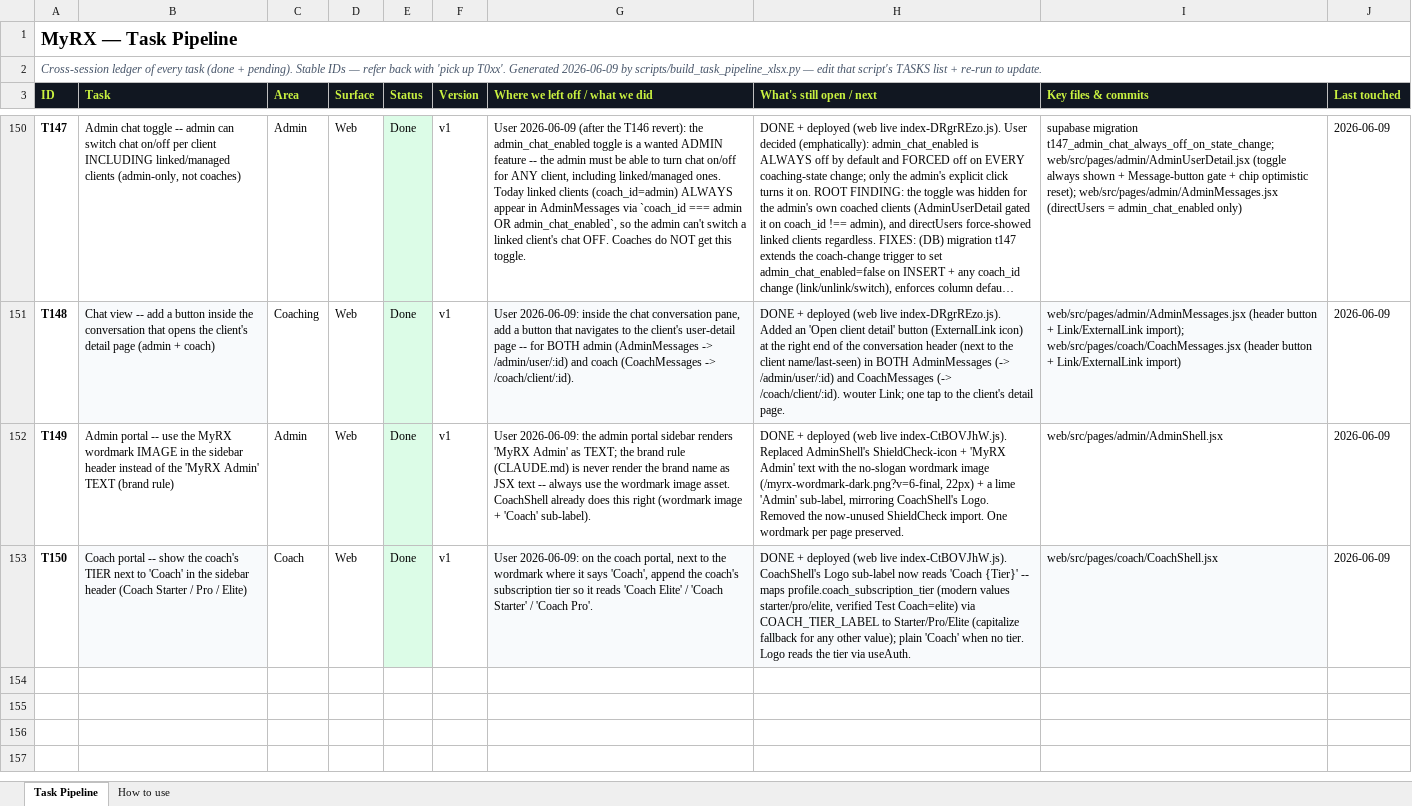
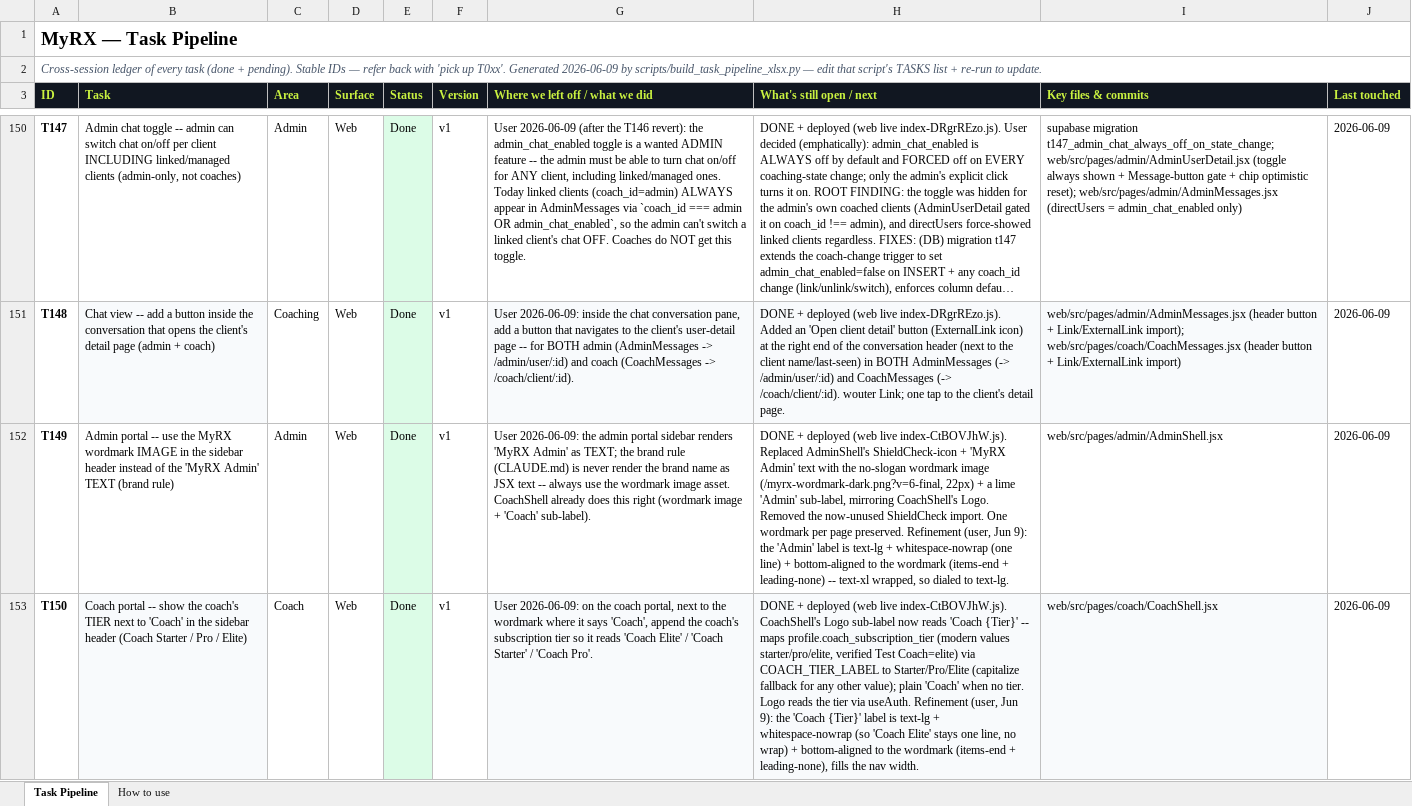
Before and after one commit to MotazJarrah/myrx, an Excel workbook: docs/TASK_PIPELINE.xlsx, sheet Task Pipeline, drawn as a sheet; only a part is shown, gaps mark what is left out; long unchanged cells end in …; values as stored, in another font and other column widths than the file's, no borders; the diff covers the shown part only; the diff names each change by its address in the sheet, - before the commit and + after, or states it on an @@ line.

Commit message:
fix: exact grams as the single source of truth for macro plans (+ coach portal cleanup)
T151 — macro-plan save crashed creating a new client's first plan (protein_level
NOT NULL). Reworked the macro model so stored grams drive every screen on web +
mobile: calcFullPlan reads grams first with a macro_preset-derived fallback, web
calc matched to mobile for keto, mobile wizard now persists grams + macro_preset.
Backfilled all 9 existing plans, widened the macro_preset check to the web+mobile
union, and dropped the dead protein_level/fat_level columns.

T153 — reworded the Macro Plan "Number of meals" hint (UP = User Preference).
T154 — removed Morning Briefing + Suggested Adjustments from the coach portal.
T149/T150 — admin/coach sidebar wordmark logo + coach tier label.

Ledger: T149/T150/T151/T153/T154 -> Done; T152 (parity backlog) + T155 (coach
dashboard) Pending.

```diff
--- a/docs/TASK_PIPELINE.xlsx (sheet Task Pipeline)
+++ b/docs/TASK_PIPELINE.xlsx (sheet Task Pipeline)
-H152 (What's still open / next): …page preserved.
+H152 (What's still open / next): …page preserved. Refinement (user, Jun 9): the 'Admin' label is text-lg + whitespace-nowrap (one line) + bottom-aligned to the wordmark (items-end + leading-none) -- text-xl wrapped, so dialed to text-lg.
-H153 (What's still open / next): …via useAuth.
+H153 (What's still open / next): …via useAuth. Refinement (user, Jun 9): the 'Coach {Tier}' label is text-lg + whitespace-nowrap (so 'Coach Elite' stays one line, no wrap) + bottom-aligned to the wordmark (items-end + leading-none), fills the nav width.
```
Also changed, not shown: 5 added rows elsewhere in this sheet, 14 other files.
